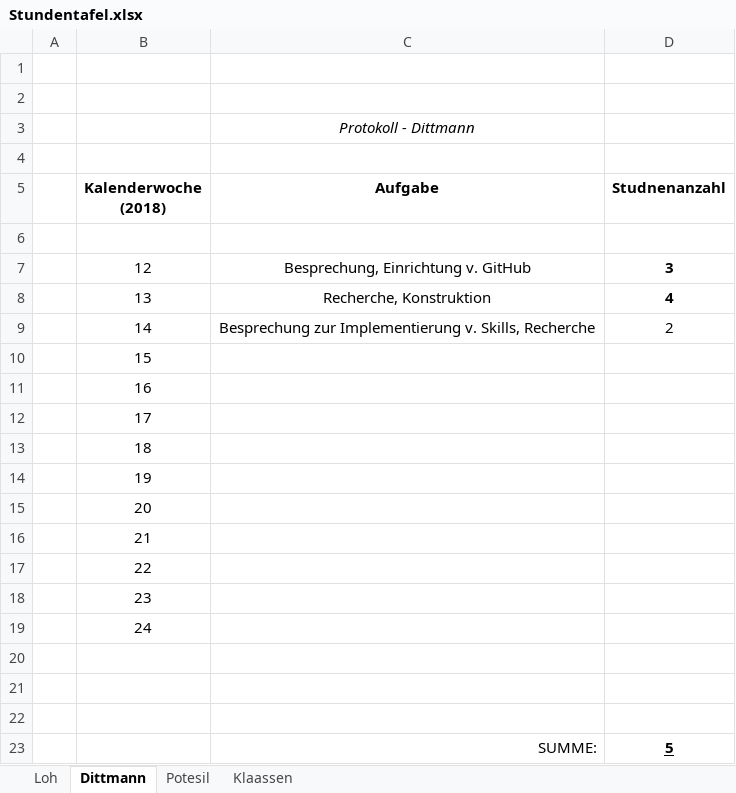
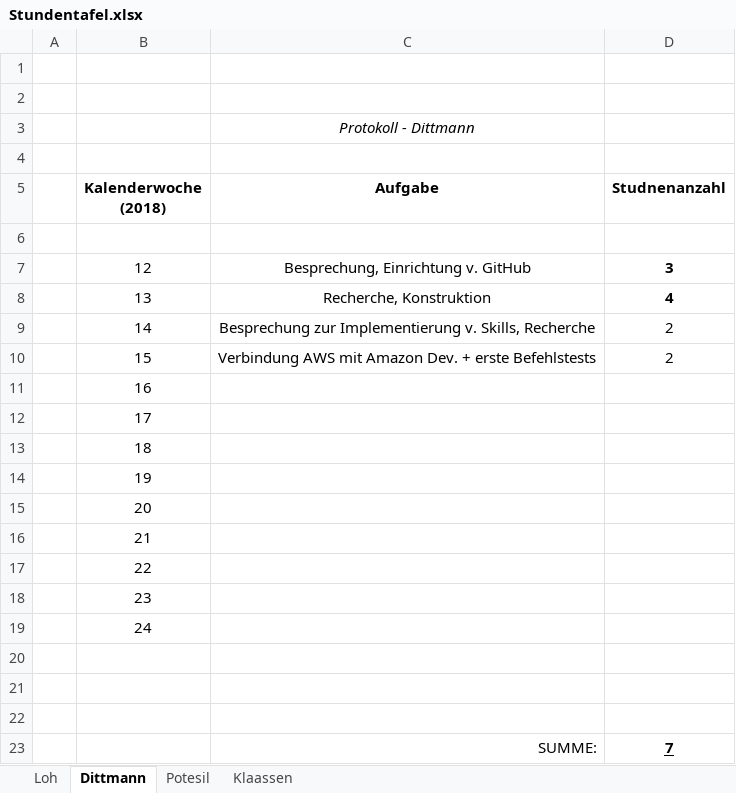
Before and after one commit to DavidDittmann/ITP-Alexa-Pen, an Excel workbook: Protokolle/Stundentafel.xlsx, sheet Dittmann, drawn as a sheet; values as stored, in another font and other column widths than the file's, no borders; removed rows and columns are numbered as before the commit, all else as after; the diff names each change by its address in the sheet, - before the commit and + after, or states it on an @@ line.

Commit message:
adasd

```diff
--- a/Protokolle/Stundentafel.xlsx (sheet Dittmann)
+++ b/Protokolle/Stundentafel.xlsx (sheet Dittmann)
-row 10:  | 15
+row 10:  | 15 | Verbindung AWS mit Amazon Dev. + erste Befehlstests | 2
-D23 (Studnenanzahl): 5
+D23 (Studnenanzahl): 7
```
